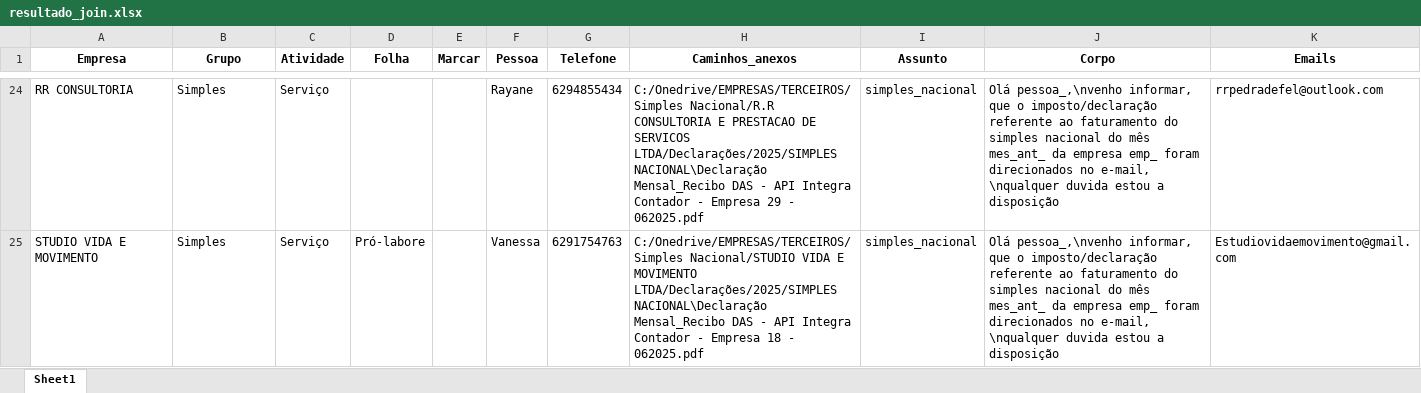
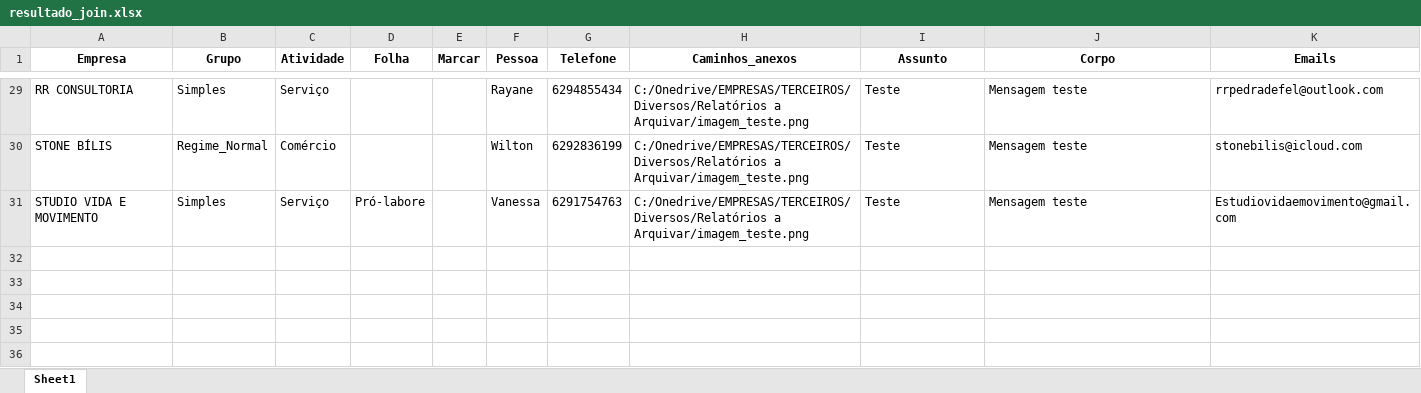
Before and after one commit to Patrickmot3/bot_whatsapp_wppconect, an Excel workbook: resultado_join.xlsx, sheet Sheet1, drawn as a sheet; only a part is shown, gaps mark what is left out; values as stored, in another font and other column widths than the file's, no borders; addresses are those after the commit; the diff covers the shown part only; the diff names each change by its address in the sheet, - before the commit and + after, or states it on an @@ line.

```diff
--- a/resultado_join.xlsx (sheet Sheet1)
+++ b/resultado_join.xlsx (sheet Sheet1)
-H29 (Caminhos_anexos): C:/Onedrive/EMPRESAS/TERCEIROS/Simples Nacional/R.R CONSULTORIA E PRESTACAO DE SERVICOS LTDA/Declarações/2025/SIMPLES NACIONAL\Declaração Mensal_Recibo DAS - API Integra Contador - Empresa 29 - 062025.pdf
+H29 (Caminhos_anexos): C:/Onedrive/EMPRESAS/TERCEIROS/Diversos/Relatórios a Arquivar/imagem_teste.png
-I29 (Assunto): simples_nacional
+I29 (Assunto): Teste
-J29 (Corpo): Olá pessoa_,\nvenho informar, que o imposto/declaração referente ao faturamento do simples nacional do mês mes_ant_ da empresa emp_ foram direcionados no e-mail, \nqualquer duvida estou a disposição
+J29 (Corpo): Mensagem teste
+row 30: STONE BÍLIS | Regime_Normal | Comércio |  |  | Wilton | 6292836199 | C:/Onedrive/EMPRESAS/TERCEIROS/Diversos/Relatórios a Arquivar/imagem_teste.png | Teste | Mensagem teste | stonebilis@icloud.com
-H31 (Caminhos_anexos): C:/Onedrive/EMPRESAS/TERCEIROS/Simples Nacional/STUDIO VIDA E MOVIMENTO LTDA/Declarações/2025/SIMPLES NACIONAL\Declaração Mensal_Recibo DAS - API Integra Contador - Empresa 18 - 062025.pdf
+H31 (Caminhos_anexos): C:/Onedrive/EMPRESAS/TERCEIROS/Diversos/Relatórios a Arquivar/imagem_teste.png
-I31 (Assunto): simples_nacional
+I31 (Assunto): Teste
-J31 (Corpo): Olá pessoa_,\nvenho informar, que o imposto/declaração referente ao faturamento do simples nacional do mês mes_ant_ da empresa emp_ foram direcionados no e-mail, \nqualquer duvida estou a disposição
+J31 (Corpo): Mensagem teste
```
Also changed, not shown: 5 added rows and 66 edited cells elsewhere in this sheet, dados_filtrados.xlsx, enviar_temp.xlsx, 4 other files.
